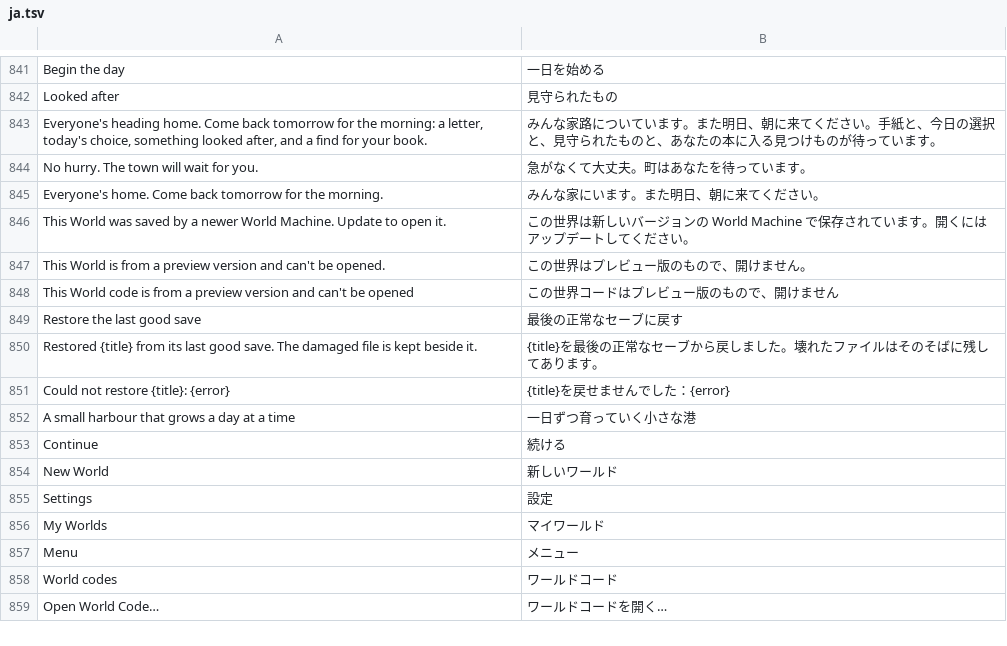
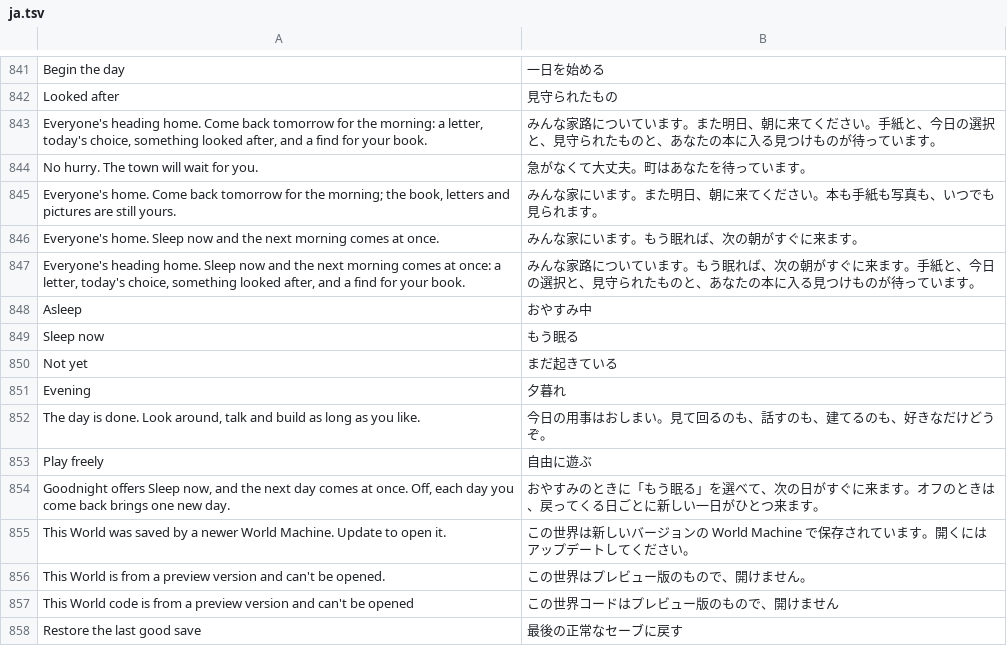
Before and after one commit to hxddh/world-machine, a TSV file: crates/world-gpui/locales/ja.tsv, drawn as a sheet; only a part is shown, gaps mark what is left out; the shorter side is filled out with more unchanged rows.

```diff
--- a/crates/world-gpui/locales/ja.tsv
+++ b/crates/world-gpui/locales/ja.tsv
@@ -844,3 +844,12 @@ Everyone's heading home. Come back tomorrow for the morning: a letter, today's c
 No hurry. The town will wait for you.	急がなくて大丈夫。町はあなたを待っています。
-Everyone's home. Come back tomorrow for the morning.	みんな家にいます。また明日、朝に来てください。
+Everyone's home. Come back tomorrow for the morning; the book, letters and pictures are still yours.	みんな家にいます。また明日、朝に来てください。本も手紙も写真も、いつでも見られます。
+Everyone's home. Sleep now and the next morning comes at once.	みんな家にいます。もう眠れば、次の朝がすぐに来ます。
+Everyone's heading home. Sleep now and the next morning comes at once: a letter, today's choice, something looked after, and a find for your book.	みんな家路についています。もう眠れば、次の朝がすぐに来ます。手紙と、今日の選択と、見守られたものと、あなたの本に入る見つけものが待っています。
+Asleep	おやすみ中
+Sleep now	もう眠る
+Not yet	まだ起きている
+Evening	夕暮れ
+The day is done. Look around, talk and build as long as you like.	今日の用事はおしまい。見て回るのも、話すのも、建てるのも、好きなだけどうぞ。
+Play freely	自由に遊ぶ
+Goodnight offers Sleep now, and the next day comes at once. Off, each day you come back brings one new day.	おやすみのときに「もう眠る」を選べて、次の日がすぐに来ます。オフのときは、戻ってくる日ごとに新しい一日がひとつ来ます。
 This World was saved by a newer World Machine. Update to open it.	この世界は新しいバージョンの World Machine で保存されています。開くにはアップデートしてください。
```
Also changed, not shown: crates/world-gpui/locales/zh-Hans.tsv, 10 other files.
